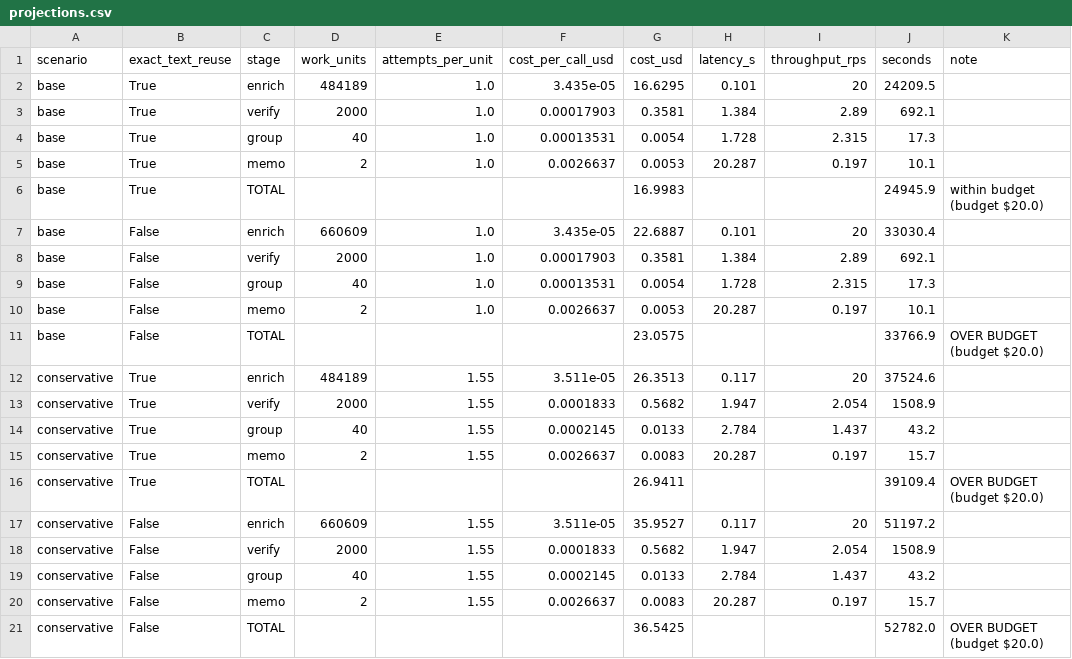
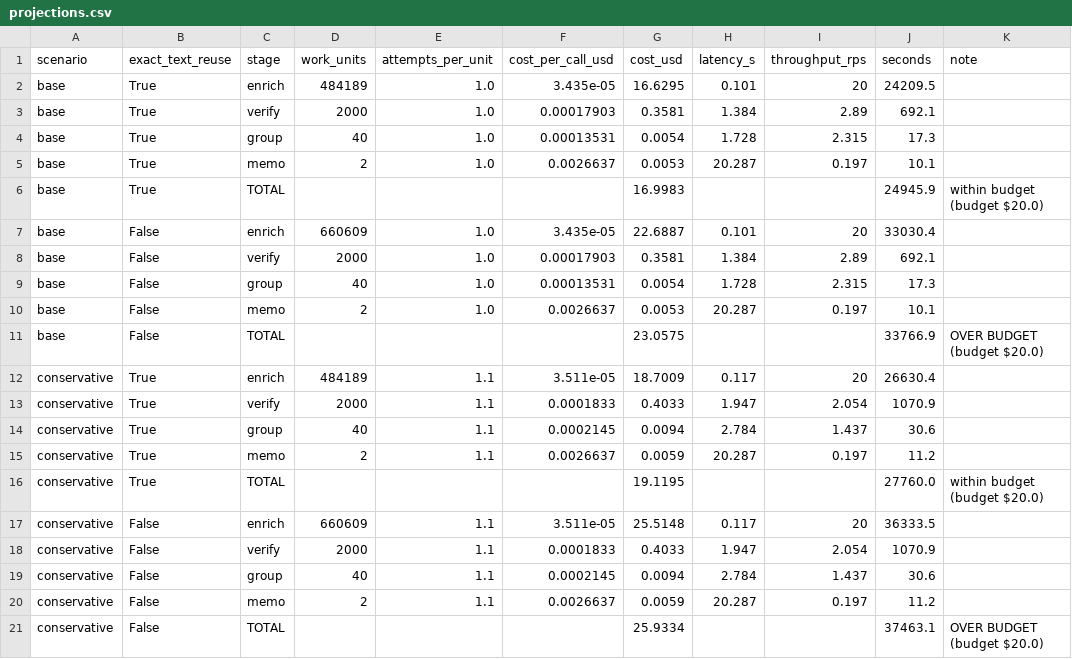
Before and after one commit to irenetong904/spotify-review-pipeline, a CSV file: cost/projections.csv, drawn as a sheet.

```diff
--- a/cost/projections.csv
+++ b/cost/projections.csv
@@ -11,11 +11,11 @@ base,False,memo,2,1.0,0.0026637,0.0053,20.287,0.197,10.1,
 base,False,TOTAL,,,,23.0575,,,33766.9,OVER BUDGET (budget $20.0)
-conservative,True,enrich,484189,1.55,3.511e-05,26.3513,0.117,20,37524.6,
-conservative,True,verify,2000,1.55,0.0001833,0.5682,1.947,2.054,1508.9,
-conservative,True,group,40,1.55,0.0002145,0.0133,2.784,1.437,43.2,
-conservative,True,memo,2,1.55,0.0026637,0.0083,20.287,0.197,15.7,
-conservative,True,TOTAL,,,,26.9411,,,39109.4,OVER BUDGET (budget $20.0)
-conservative,False,enrich,660609,1.55,3.511e-05,35.9527,0.117,20,51197.2,
-conservative,False,verify,2000,1.55,0.0001833,0.5682,1.947,2.054,1508.9,
-conservative,False,group,40,1.55,0.0002145,0.0133,2.784,1.437,43.2,
-conservative,False,memo,2,1.55,0.0026637,0.0083,20.287,0.197,15.7,
-conservative,False,TOTAL,,,,36.5425,,,52782.0,OVER BUDGET (budget $20.0)
+conservative,True,enrich,484189,1.1,3.511e-05,18.7009,0.117,20,26630.4,
+conservative,True,verify,2000,1.1,0.0001833,0.4033,1.947,2.054,1070.9,
+conservative,True,group,40,1.1,0.0002145,0.0094,2.784,1.437,30.6,
+conservative,True,memo,2,1.1,0.0026637,0.0059,20.287,0.197,11.2,
+conservative,True,TOTAL,,,,19.1195,,,27760.0,within budget (budget $20.0)
+conservative,False,enrich,660609,1.1,3.511e-05,25.5148,0.117,20,36333.5,
+conservative,False,verify,2000,1.1,0.0001833,0.4033,1.947,2.054,1070.9,
+conservative,False,group,40,1.1,0.0002145,0.0094,2.784,1.437,30.6,
+conservative,False,memo,2,1.1,0.0026637,0.0059,20.287,0.197,11.2,
+conservative,False,TOTAL,,,,25.9334,,,37463.1,OVER BUDGET (budget $20.0)
```
Also changed, not shown: 3 other files.
